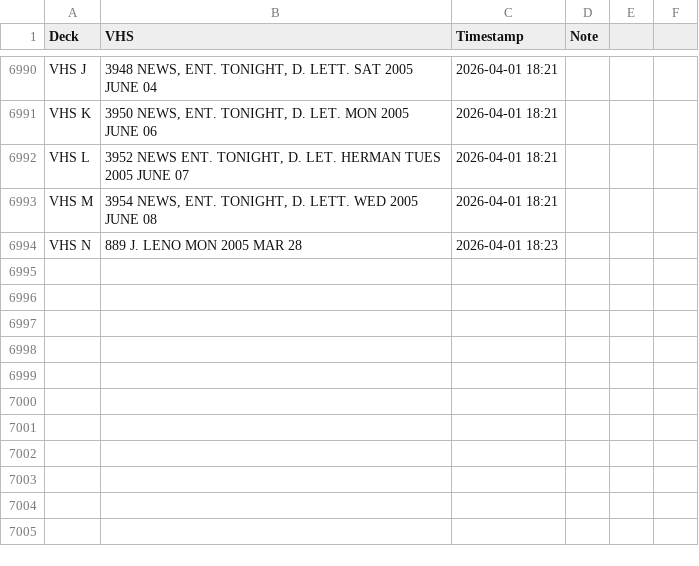
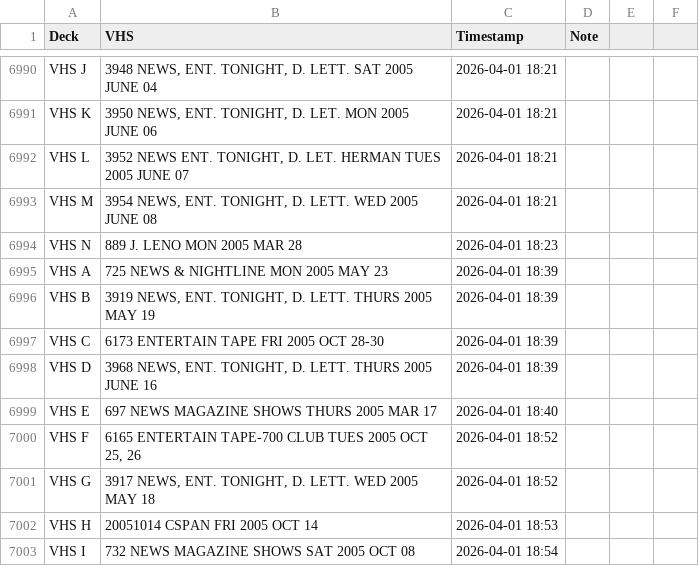
Before and after one commit to gamedays-software-development/OakleyFixed, a CSV file: vhs_transfers.csv, drawn as a sheet; only a part is shown, gaps mark what is left out; the diff names each change by its address in the sheet, - before the commit and + after, or states it on an @@ line.

```diff
--- a/vhs_transfers.csv
+++ b/vhs_transfers.csv
+row 6995: VHS A | 725 NEWS & NIGHTLINE MON 2005 MAY 23 | 2026-04-01 18:39
+row 6996: VHS B | 3919 NEWS, ENT. TONIGHT, D. LETT. THURS 2005 MAY 19 | 2026-04-01 18:39
+row 6997: VHS C | 6173 ENTERTAIN TAPE FRI 2005 OCT 28-30 | 2026-04-01 18:39
+row 6998: VHS D | 3968 NEWS, ENT. TONIGHT, D. LETT. THURS 2005 JUNE 16 | 2026-04-01 18:39
+row 6999: VHS E | 697 NEWS MAGAZINE SHOWS THURS 2005 MAR 17 | 2026-04-01 18:40
+row 7000: VHS F | 6165 ENTERTAIN TAPE-700 CLUB TUES 2005 OCT 25, 26 | 2026-04-01 18:52
+row 7001: VHS G | 3917 NEWS, ENT. TONIGHT, D. LETT. WED 2005 MAY 18 | 2026-04-01 18:52
+row 7002: VHS H | 20051014 CSPAN FRI 2005 OCT 14 | 2026-04-01 18:53
+row 7003: VHS I | 732 NEWS MAGAZINE SHOWS SAT 2005 OCT 08 | 2026-04-01 18:54
```
